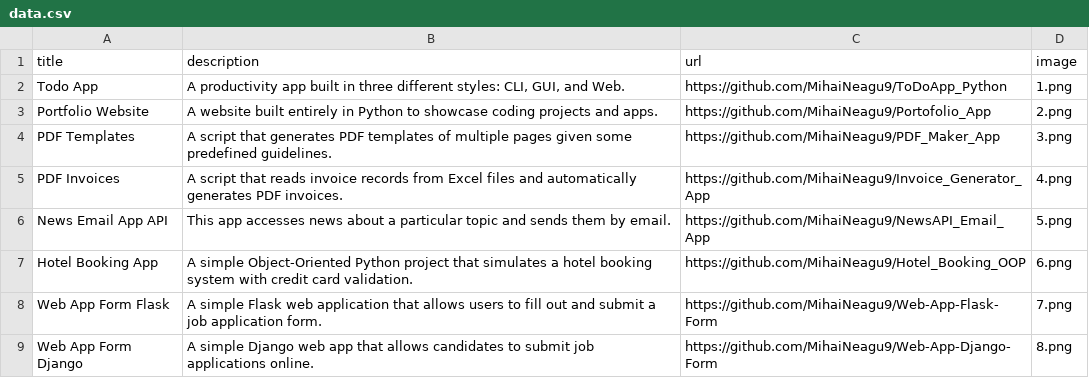
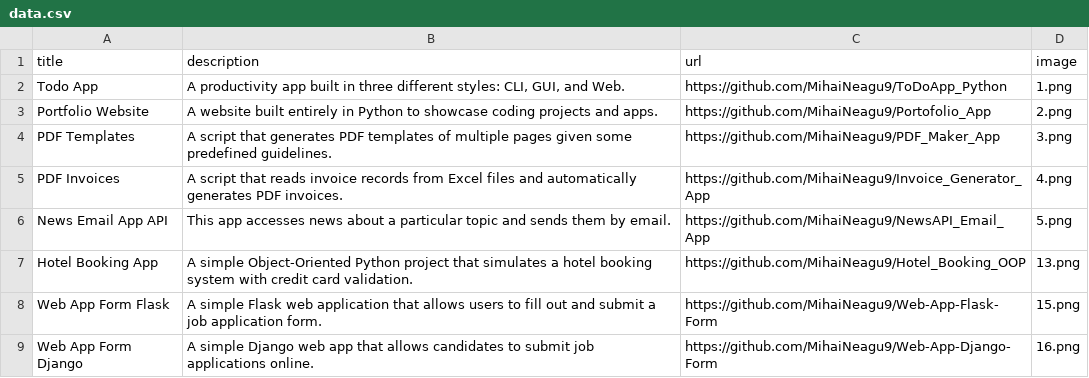
Before and after one commit to MihaiNeagu9/Portofolio_App, a CSV file: data.csv, drawn as a sheet.

Commit message:
Change data

```diff
--- a/data.csv
+++ b/data.csv
@@ -6,4 +6,4 @@ PDF Invoices;A script that reads invoice records from Excel files and automatica
 News Email App API;This app accesses news about a particular topic and sends them by email.;https://github.com/MihaiNeagu9/NewsAPI_Email_App;5.png
-Hotel Booking App;A simple Object-Oriented Python project that simulates a hotel booking system with credit card validation.;https://github.com/MihaiNeagu9/Hotel_Booking_OOP;6.png
-Web App Form Flask;A simple Flask web application that allows users to fill out and submit a job application form.;https://github.com/MihaiNeagu9/Web-App-Flask-Form;7.png
-Web App Form Django;A simple Django web app that allows candidates to submit job applications online.;https://github.com/MihaiNeagu9/Web-App-Django-Form;8.png
+Hotel Booking App;A simple Object-Oriented Python project that simulates a hotel booking system with credit card validation.;https://github.com/MihaiNeagu9/Hotel_Booking_OOP;13.png
+Web App Form Flask;A simple Flask web application that allows users to fill out and submit a job application form.;https://github.com/MihaiNeagu9/Web-App-Flask-Form;15.png
+Web App Form Django;A simple Django web app that allows candidates to submit job applications online.;https://github.com/MihaiNeagu9/Web-App-Django-Form;16.png
```
Also changed, not shown: 1 other file.
